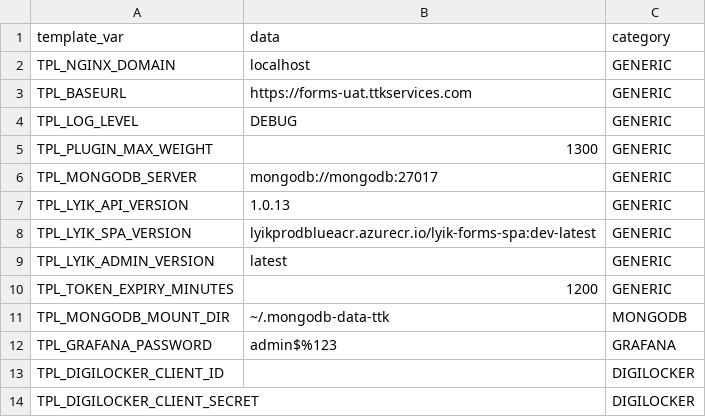
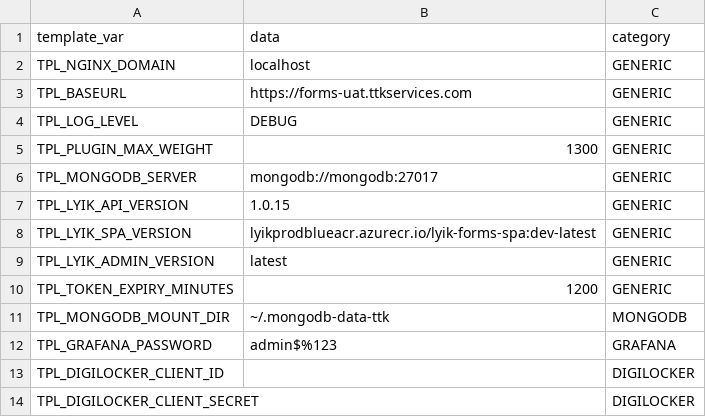
Before and after one commit to lyikadmin/lyik_ttk, a CSV file: master_config/base.master.csv, drawn as a sheet; only a part is shown.

```diff
--- a/master_config/base.master.csv
+++ b/master_config/base.master.csv
@@ -6,3 +6,3 @@ TPL_PLUGIN_MAX_WEIGHT,1300,GENERIC
 TPL_MONGODB_SERVER,mongodb://mongodb:27017,GENERIC
-TPL_LYIK_API_VERSION,1.0.13,GENERIC
+TPL_LYIK_API_VERSION,1.0.15,GENERIC
 TPL_LYIK_SPA_VERSION,lyikprodblueacr.azurecr.io/lyik-forms-spa:dev-latest,GENERIC
```
Also changed, not shown: 7 other files.
